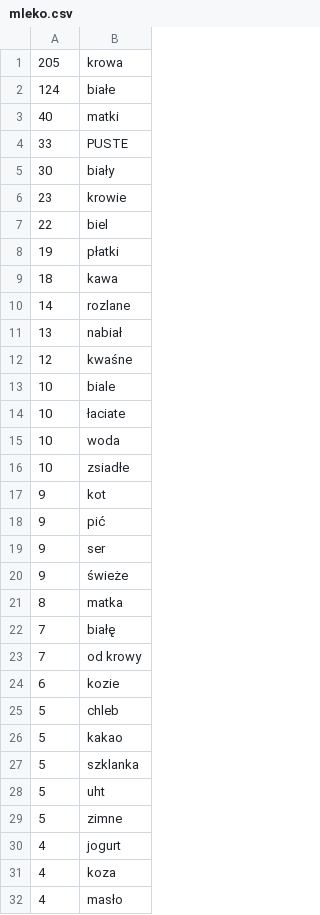
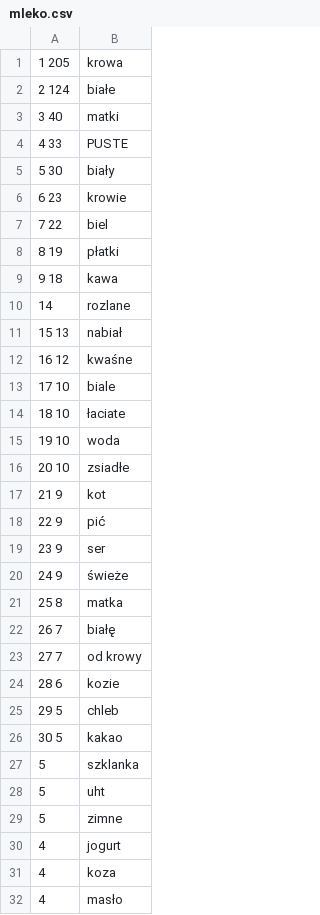
Before and after one commit to Netoperek/vim-presentation, a CSV file: exmaples/1/PJN/mleko.csv, drawn as a sheet; only a part is shown; the diff names each change by its address in the sheet, - before the commit and + after, or states it on an @@ line.

```diff
--- a/exmaples/1/PJN/mleko.csv
+++ b/exmaples/1/PJN/mleko.csv
-A1: 205
+A1: 1 205
-A2: 124
+A2: 2 124
-A3: 40
+A3: 3 40
-A4: 33
+A4: 4 33
-A5: 30
+A5: 5 30
-A6: 23
+A6: 6 23
-A7: 22
+A7: 7 22
-A8: 19
+A8: 8 19
-A9: 18
+A9: 9 18
-A11: 13
+A11: 15 13
-A12: 12
+A12: 16 12
-A13: 10
+A13: 17 10
-A14: 10
+A14: 18 10
-A15: 10
+A15: 19 10
-A16: 10
+A16: 20 10
-A17: 9
+A17: 21 9
-A18: 9
+A18: 22 9
-A19: 9
+A19: 23 9
-A20: 9
+A20: 24 9
-A21: 8
+A21: 25 8
-A22: 7
+A22: 26 7
-A23: 7
+A23: 27 7
-A24: 6
+A24: 28 6
-A25: 5
+A25: 29 5
-A26: 5
+A26: 30 5
```
Also changed, not shown: 5 other files.
